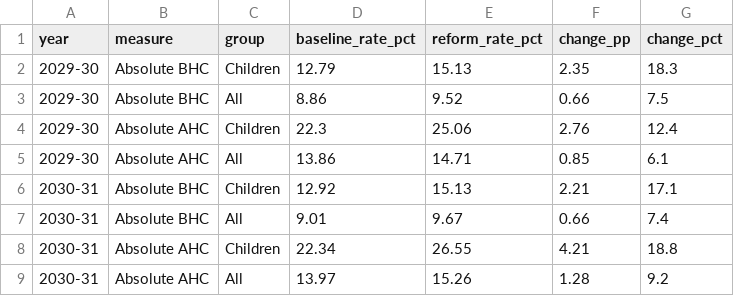
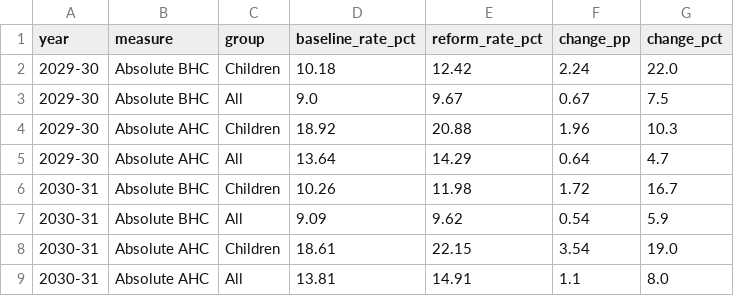
Before and after one commit to PolicyEngine/uk-two-child-limit-reintroduction, a CSV file: public/data/poverty.csv, drawn as a sheet.

```diff
--- a/public/data/poverty.csv
+++ b/public/data/poverty.csv
@@ -1,9 +1,9 @@
 year,measure,group,baseline_rate_pct,reform_rate_pct,change_pp,change_pct
-2029-30,Absolute BHC,Children,12.79,15.13,2.35,18.3
-2029-30,Absolute BHC,All,8.86,9.52,0.66,7.5
-2029-30,Absolute AHC,Children,22.3,25.06,2.76,12.4
-2029-30,Absolute AHC,All,13.86,14.71,0.85,6.1
-2030-31,Absolute BHC,Children,12.92,15.13,2.21,17.1
-2030-31,Absolute BHC,All,9.01,9.67,0.66,7.4
-2030-31,Absolute AHC,Children,22.34,26.55,4.21,18.8
-2030-31,Absolute AHC,All,13.97,15.26,1.28,9.2
+2029-30,Absolute BHC,Children,10.18,12.42,2.24,22.0
+2029-30,Absolute BHC,All,9.0,9.67,0.67,7.5
+2029-30,Absolute AHC,Children,18.92,20.88,1.96,10.3
+2029-30,Absolute AHC,All,13.64,14.29,0.64,4.7
+2030-31,Absolute BHC,Children,10.26,11.98,1.72,16.7
+2030-31,Absolute BHC,All,9.09,9.62,0.54,5.9
+2030-31,Absolute AHC,Children,18.61,22.15,3.54,19.0
+2030-31,Absolute AHC,All,13.81,14.91,1.1,8.0
```
Also changed, not shown: public/data/constituency.csv, public/data/distributional.csv, 6 other files.
